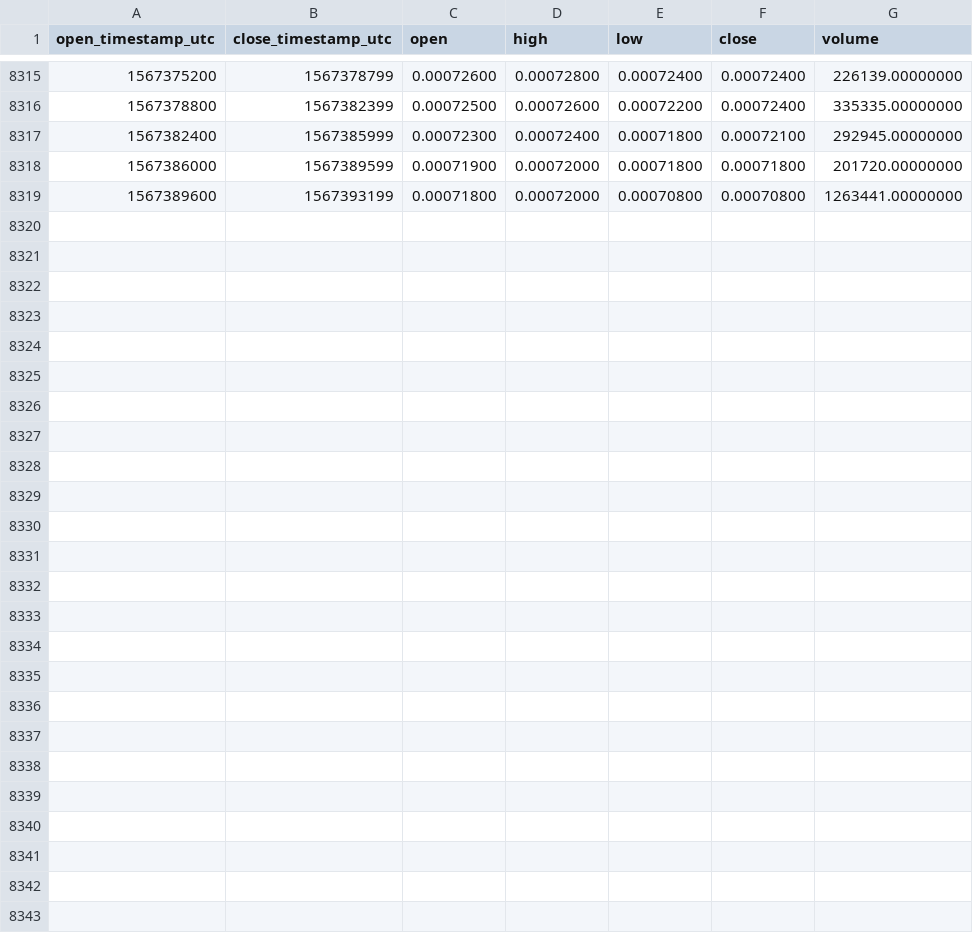
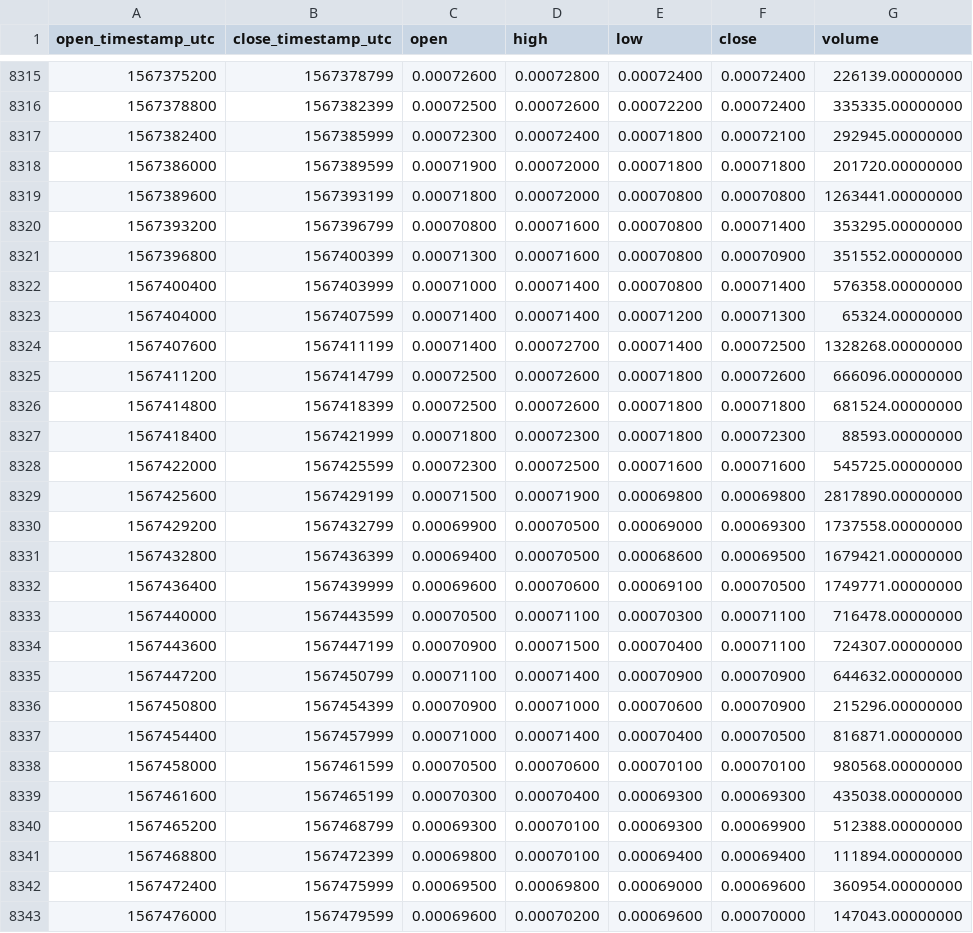
Before and after one commit to cryptobigbro/binance-TRXBNB, a CSV file: binance-TRXBNB-1h.csv, drawn as a sheet; only a part is shown, gaps mark what is left out; the diff names each change by its address in the sheet, - before the commit and + after, or states it on an @@ line.

Commit message:
Update OHLCV data.

```diff
--- a/binance-TRXBNB-1h.csv
+++ b/binance-TRXBNB-1h.csv
+row 8320: 1567393200 | 1567396799 | 0.00070800 | 0.00071600 | 0.00070800 | 0.00071400 | 353295.00000000
+row 8321: 1567396800 | 1567400399 | 0.00071300 | 0.00071600 | 0.00070800 | 0.00070900 | 351552.00000000
+row 8322: 1567400400 | 1567403999 | 0.00071000 | 0.00071400 | 0.00070800 | 0.00071400 | 576358.00000000
+row 8323: 1567404000 | 1567407599 | 0.00071400 | 0.00071400 | 0.00071200 | 0.00071300 | 65324.00000000
+row 8324: 1567407600 | 1567411199 | 0.00071400 | 0.00072700 | 0.00071400 | 0.00072500 | 1328268.00000000
+row 8325: 1567411200 | 1567414799 | 0.00072500 | 0.00072600 | 0.00071800 | 0.00072600 | 666096.00000000
+row 8326: 1567414800 | 1567418399 | 0.00072500 | 0.00072600 | 0.00071800 | 0.00071800 | 681524.00000000
+row 8327: 1567418400 | 1567421999 | 0.00071800 | 0.00072300 | 0.00071800 | 0.00072300 | 88593.00000000
+row 8328: 1567422000 | 1567425599 | 0.00072300 | 0.00072500 | 0.00071600 | 0.00071600 | 545725.00000000
+row 8329: 1567425600 | 1567429199 | 0.00071500 | 0.00071900 | 0.00069800 | 0.00069800 | 2817890.00000000
+row 8330: 1567429200 | 1567432799 | 0.00069900 | 0.00070500 | 0.00069000 | 0.00069300 | 1737558.00000000
+row 8331: 1567432800 | 1567436399 | 0.00069400 | 0.00070500 | 0.00068600 | 0.00069500 | 1679421.00000000
+row 8332: 1567436400 | 1567439999 | 0.00069600 | 0.00070600 | 0.00069100 | 0.00070500 | 1749771.00000000
+row 8333: 1567440000 | 1567443599 | 0.00070500 | 0.00071100 | 0.00070300 | 0.00071100 | 716478.00000000
+row 8334: 1567443600 | 1567447199 | 0.00070900 | 0.00071500 | 0.00070400 | 0.00071100 | 724307.00000000
+row 8335: 1567447200 | 1567450799 | 0.00071100 | 0.00071400 | 0.00070900 | 0.00070900 | 644632.00000000
+row 8336: 1567450800 | 1567454399 | 0.00070900 | 0.00071000 | 0.00070600 | 0.00070900 | 215296.00000000
+row 8337: 1567454400 | 1567457999 | 0.00071000 | 0.00071400 | 0.00070400 | 0.00070500 | 816871.00000000
+row 8338: 1567458000 | 1567461599 | 0.00070500 | 0.00070600 | 0.00070100 | 0.00070100 | 980568.00000000
+row 8339: 1567461600 | 1567465199 | 0.00070300 | 0.00070400 | 0.00069300 | 0.00069300 | 435038.00000000
+row 8340: 1567465200 | 1567468799 | 0.00069300 | 0.00070100 | 0.00069300 | 0.00069900 | 512388.00000000
+row 8341: 1567468800 | 1567472399 | 0.00069800 | 0.00070100 | 0.00069400 | 0.00069400 | 111894.00000000
+row 8342: 1567472400 | 1567475999 | 0.00069500 | 0.00069800 | 0.00069000 | 0.00069600 | 360954.00000000
+row 8343: 1567476000 | 1567479599 | 0.00069600 | 0.00070200 | 0.00069600 | 0.00070000 | 147043.00000000
```
Also changed, not shown: binance-TRXBNB-1d.csv.
